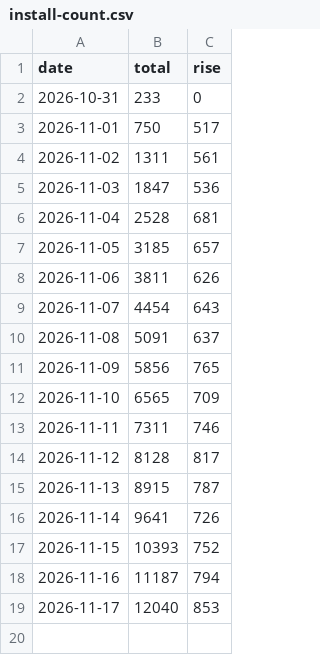
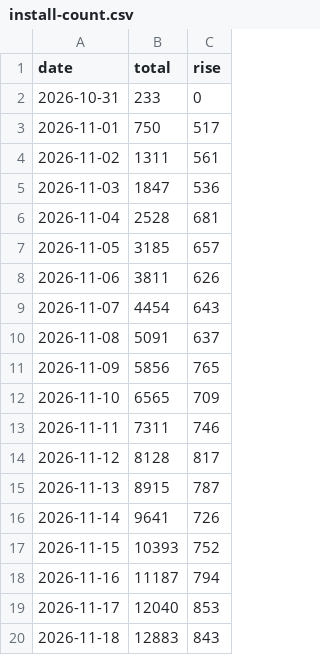
Before and after one commit to z1n-k/zia, a CSV file: install-count.csv, drawn as a sheet; the diff names each change by its address in the sheet, - before the commit and + after, or states it on an @@ line.

```diff
--- a/install-count.csv
+++ b/install-count.csv
+row 20: 2026-11-18 | 12883 | 843
```
